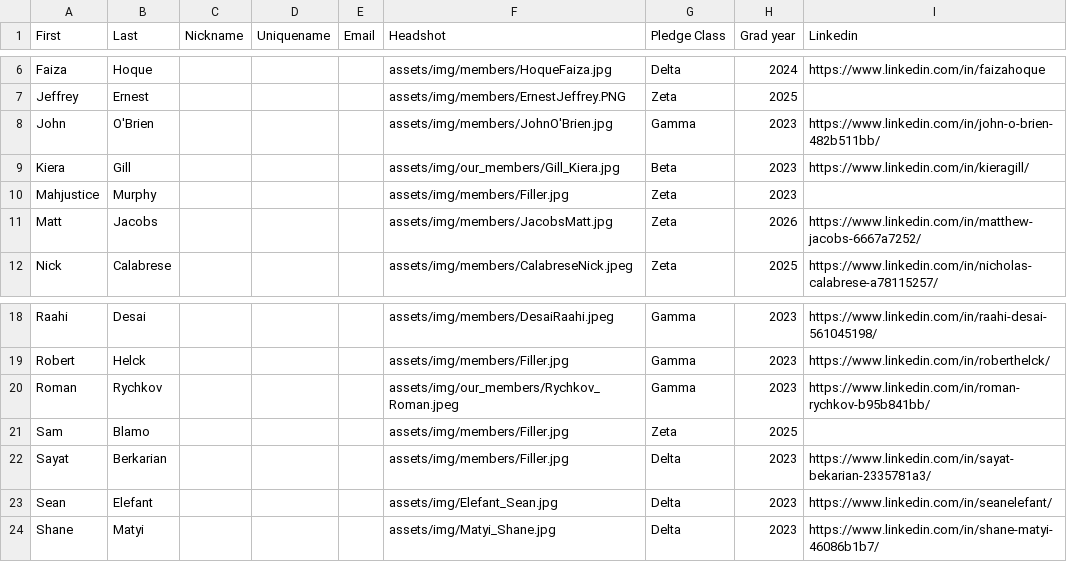
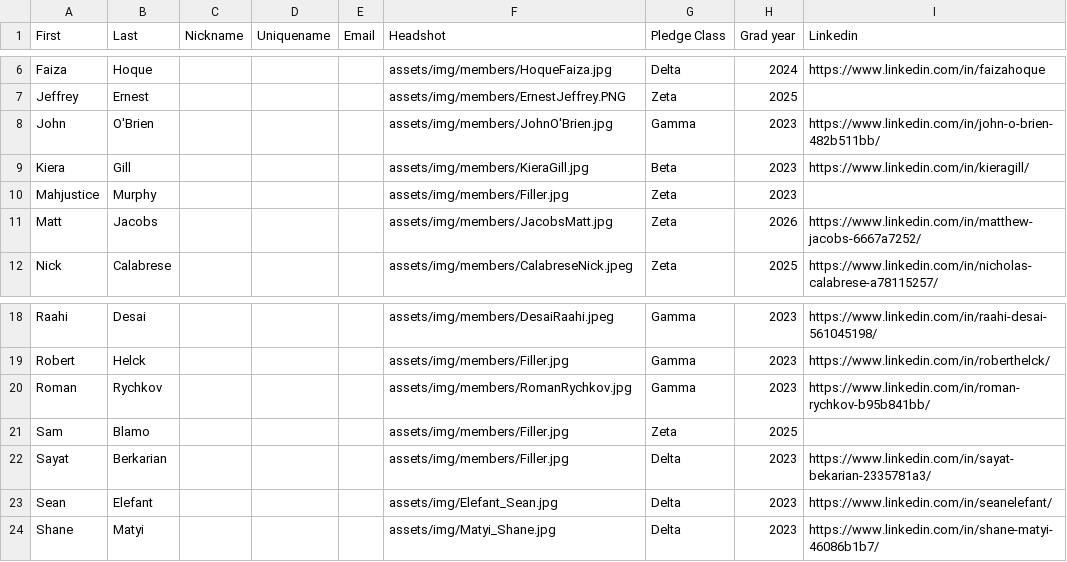
Before and after one commit to tcnjktp/ktp, a CSV file: assets/memberList.csv, drawn as a sheet; only a part is shown, gaps mark what is left out.

Commit message:
Update memberList.csv

```diff
--- a/assets/memberList.csv
+++ b/assets/memberList.csv
@@ -8,3 +8,3 @@ Jeffrey,Ernest,,,,assets/img/members/ErnestJeffrey.PNG,Zeta,2025,
 John,O'Brien,,,,assets/img/members/JohnO'Brien.jpg,Gamma,2023,https://www.linkedin.com/in/john-o-brien-482b511bb/
-Kiera,Gill,,,,assets/img/our_members/Gill_Kiera.jpg,Beta,2023,https://www.linkedin.com/in/kieragill/
+Kiera,Gill,,,,assets/img/members/KieraGill.jpg,Beta,2023,https://www.linkedin.com/in/kieragill/
 Mahjustice,Murphy,,,,assets/img/members/Filler.jpg,Zeta,2023,
@@ -19,3 +19,3 @@ Raahi,Desai,,,,assets/img/members/DesaiRaahi.jpeg,Gamma,2023,https://www.linkedi
 Robert,Helck,,,,assets/img/members/Filler.jpg,Gamma,2023,https://www.linkedin.com/in/roberthelck/
-Roman,Rychkov,,,,assets/img/our_members/Rychkov_Roman.jpeg,Gamma,2023,https://www.linkedin.com/in/roman-rychkov-b95b841bb/
+Roman,Rychkov,,,,assets/img/members/RomanRychkov.jpg,Gamma,2023,https://www.linkedin.com/in/roman-rychkov-b95b841bb/
 Sam,Blamo,,,,assets/img/members/Filler.jpg,Zeta,2025,
```
